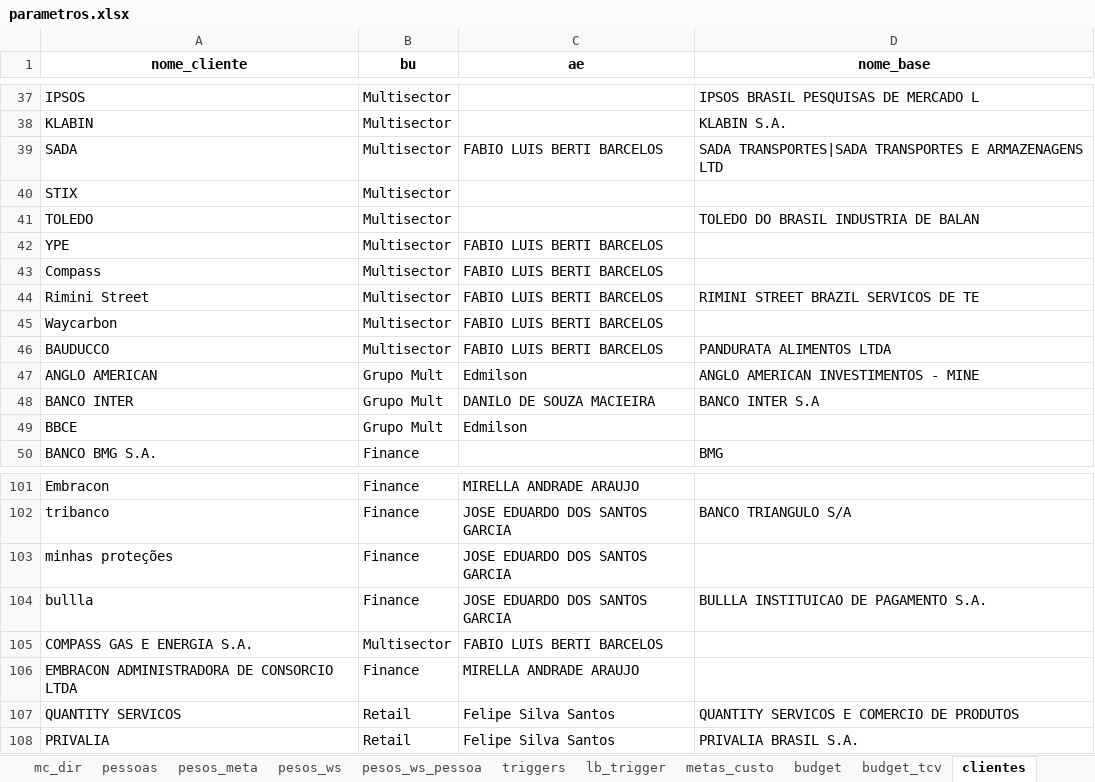
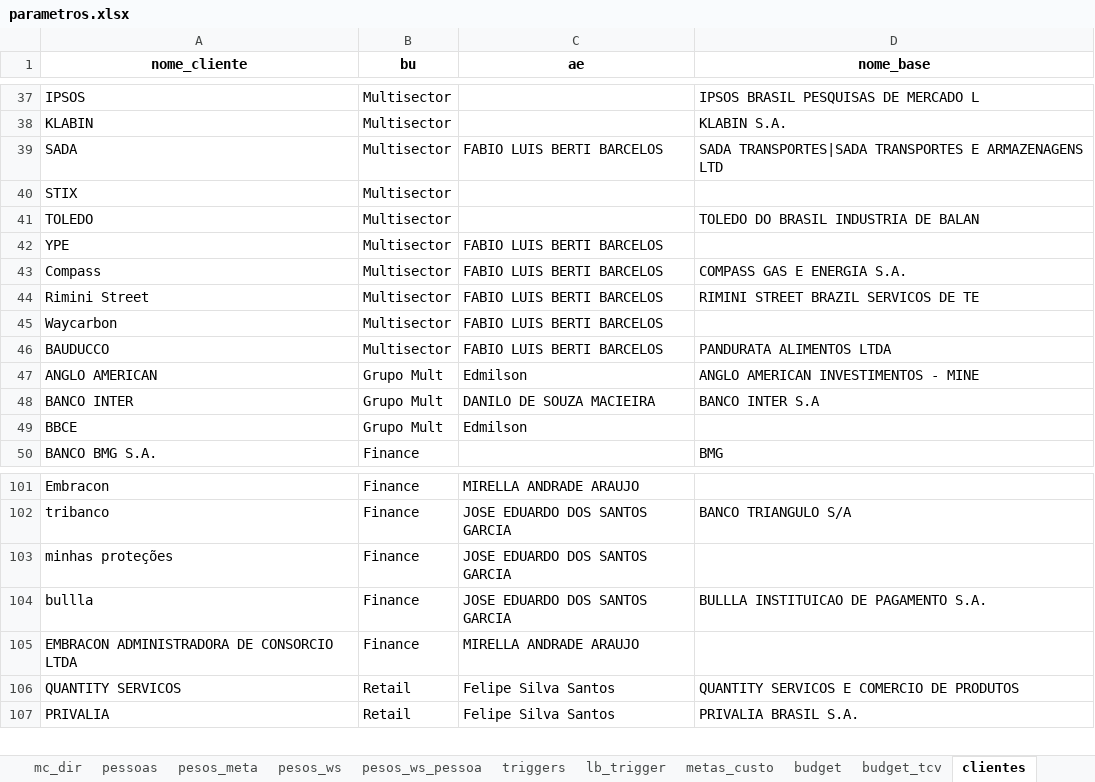
Before and after one commit to amandapaula-oss/worker-dashboard, an Excel workbook: backend/parametros.xlsx, sheet clientes, drawn as a sheet; only a part is shown, gaps mark what is left out; values as stored, in another font and other column widths than the file's, no borders; the diff names each change by its address in the sheet, - before the commit and + after, or states it on an @@ line.

```diff
--- a/backend/parametros.xlsx (sheet clientes)
+++ b/backend/parametros.xlsx (sheet clientes)
-D43 (nome_base): (empty)
+D43 (nome_base): COMPASS GAS E ENERGIA S.A.
-row 105: COMPASS GAS E ENERGIA S.A. | Multisector | FABIO LUIS BERTI BARCELOS
```
